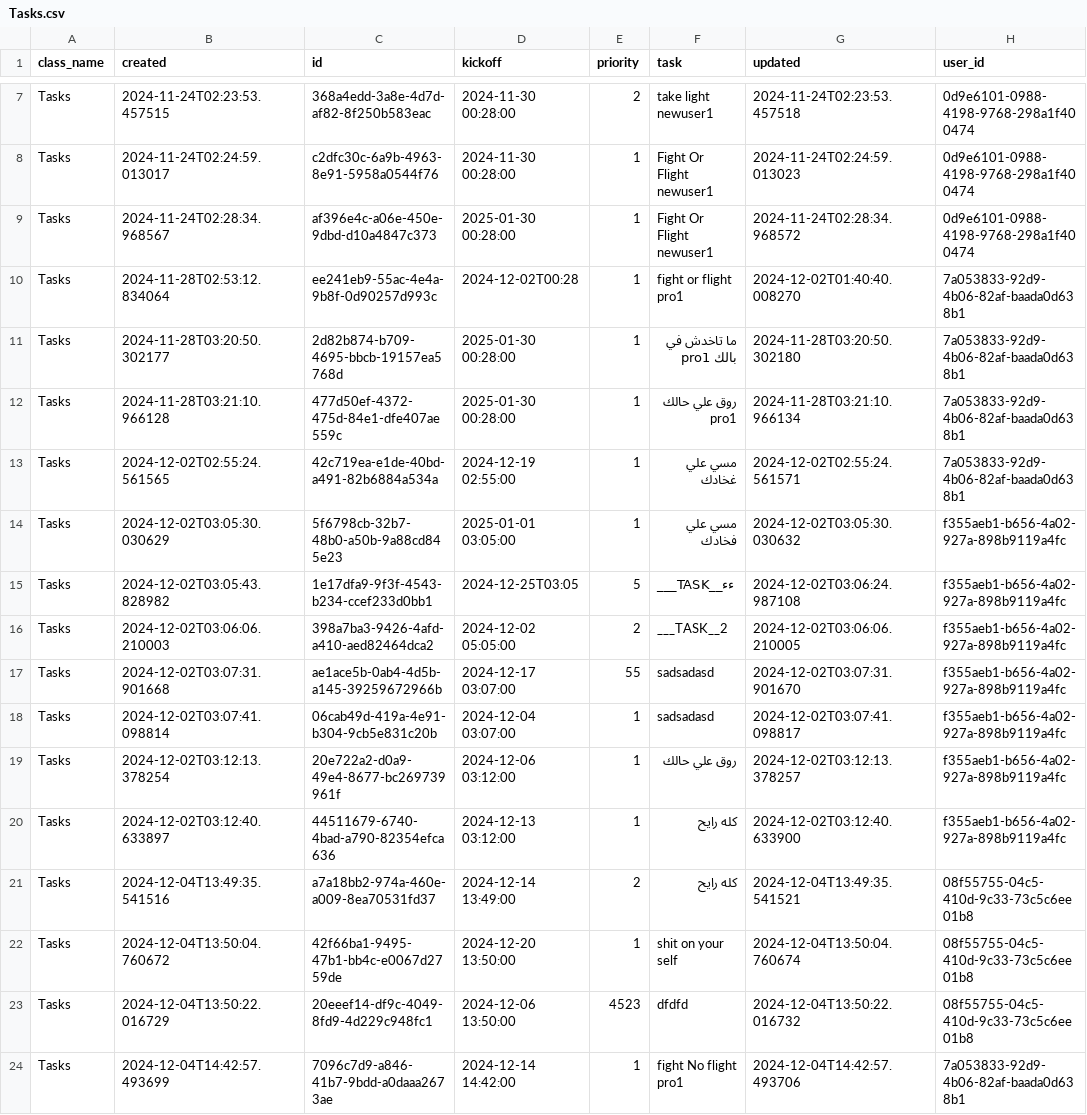
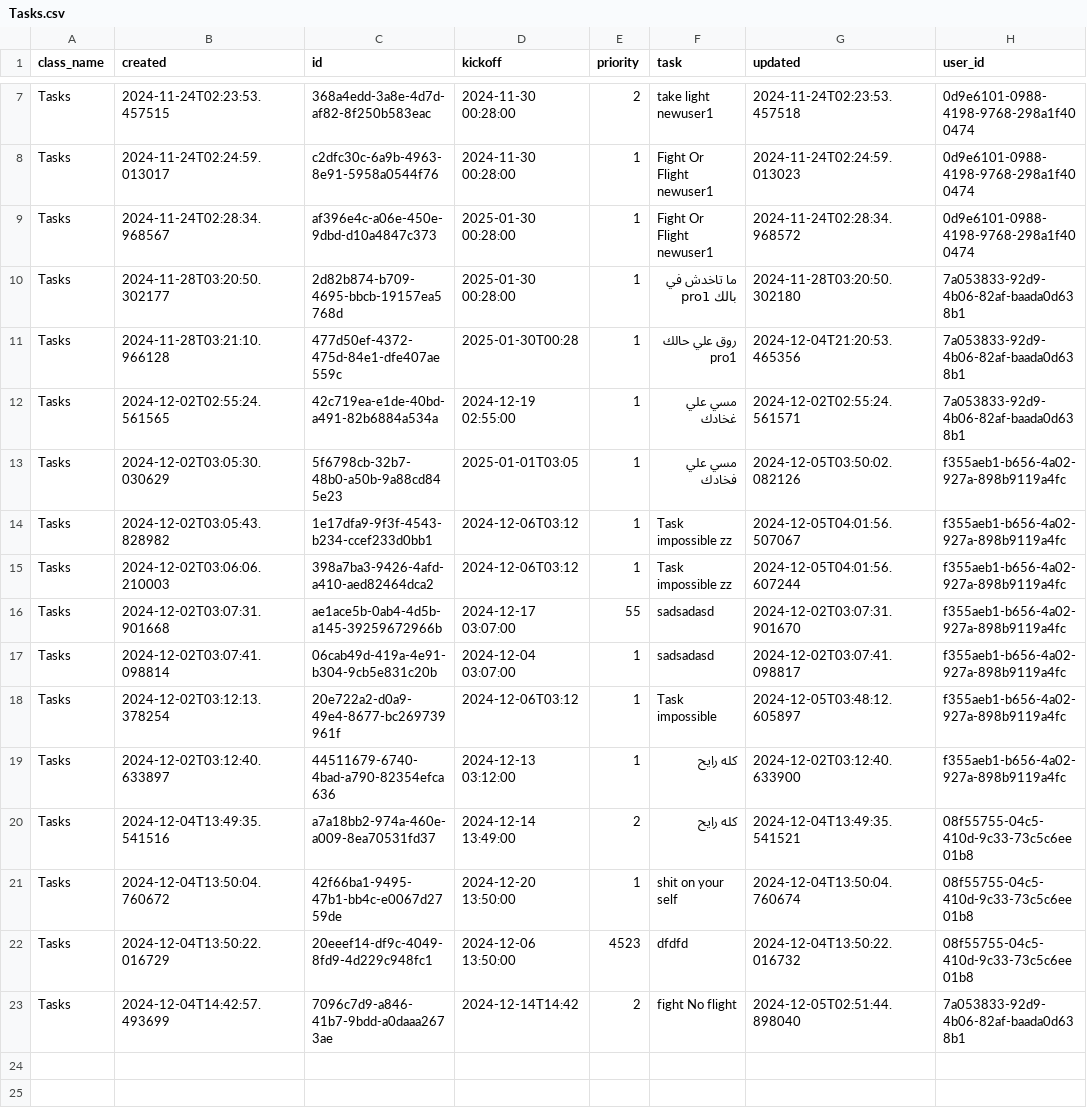
Before and after one commit to MoedCode/Task_Manager, a CSV file: tasks/Tasks.csv, drawn as a sheet; only a part is shown, gaps mark what is left out.

```diff
--- a/tasks/Tasks.csv
+++ b/tasks/Tasks.csv
@@ -9,12 +9,11 @@ Tasks,2024-11-24T02:24:59.013017,c2dfc30c-6a9b-4963-8e91-5958a0544f76,2024-11-30
 Tasks,2024-11-24T02:28:34.968567,af396e4c-a06e-450e-9dbd-d10a4847c373,2025-01-30 00:28:00,1,Fight Or Flight  newuser1,2024-11-24T02:28:34.968572,0d9e6101-0988-4198-9768-298a1f400474
-Tasks,2024-11-28T02:53:12.834064,ee241eb9-55ac-4e4a-9b8f-0d90257d993c,2024-12-02T00:28,1,fight or flight  pro1,2024-12-02T01:40:40.008270,7a053833-92d9-4b06-82af-baada0d638b1
 Tasks,2024-11-28T03:20:50.302177,2d82b874-b709-4695-bbcb-19157ea5768d,2025-01-30 00:28:00,1,  ما تاخدش في بالك  pro1  ,2024-11-28T03:20:50.302180,7a053833-92d9-4b06-82af-baada0d638b1
-Tasks,2024-11-28T03:21:10.966128,477d50ef-4372-475d-84e1-dfe407ae559c,2025-01-30 00:28:00,1,  روق علي حالك pro1  ,2024-11-28T03:21:10.966134,7a053833-92d9-4b06-82af-baada0d638b1
+Tasks,2024-11-28T03:21:10.966128,477d50ef-4372-475d-84e1-dfe407ae559c,2025-01-30T00:28,1,  روق علي حالك pro1  ,2024-12-04T21:20:53.465356,7a053833-92d9-4b06-82af-baada0d638b1
 Tasks,2024-12-02T02:55:24.561565,42c719ea-e1de-40bd-a491-82b6884a534a,2024-12-19 02:55:00,1,مسي علي غخادك,2024-12-02T02:55:24.561571,7a053833-92d9-4b06-82af-baada0d638b1
-Tasks,2024-12-02T03:05:30.030629,5f6798cb-32b7-48b0-a50b-9a88cd845e23,2025-01-01 03:05:00,1,مسي علي فخادك,2024-12-02T03:05:30.030632,f355aeb1-b656-4a02-927a-898b9119a4fc
-Tasks,2024-12-02T03:05:43.828982,1e17dfa9-9f3f-4543-b234-ccef233d0bb1,2024-12-25T03:05,5,___TASK__ءء,2024-12-02T03:06:24.987108,f355aeb1-b656-4a02-927a-898b9119a4fc
-Tasks,2024-12-02T03:06:06.210003,398a7ba3-9426-4afd-a410-aed82464dca2,2024-12-02 05:05:00,2,___TASK__2,2024-12-02T03:06:06.210005,f355aeb1-b656-4a02-927a-898b9119a4fc
+Tasks,2024-12-02T03:05:30.030629,5f6798cb-32b7-48b0-a50b-9a88cd845e23,2025-01-01T03:05,1,مسي علي فخادك ,2024-12-05T03:50:02.082126,f355aeb1-b656-4a02-927a-898b9119a4fc
+Tasks,2024-12-02T03:05:43.828982,1e17dfa9-9f3f-4543-b234-ccef233d0bb1,2024-12-06T03:12,1,Task impossible zz,2024-12-05T04:01:56.507067,f355aeb1-b656-4a02-927a-898b9119a4fc
+Tasks,2024-12-02T03:06:06.210003,398a7ba3-9426-4afd-a410-aed82464dca2,2024-12-06T03:12,1,Task impossible zz,2024-12-05T04:01:56.607244,f355aeb1-b656-4a02-927a-898b9119a4fc
 Tasks,2024-12-02T03:07:31.901668,ae1ace5b-0ab4-4d5b-a145-39259672966b,2024-12-17 03:07:00,55,sadsadasd,2024-12-02T03:07:31.901670,f355aeb1-b656-4a02-927a-898b9119a4fc
 Tasks,2024-12-02T03:07:41.098814,06cab49d-419a-4e91-b304-9cb5e831c20b,2024-12-04 03:07:00,1,sadsadasd,2024-12-02T03:07:41.098817,f355aeb1-b656-4a02-927a-898b9119a4fc
-Tasks,2024-12-02T03:12:13.378254,20e722a2-d0a9-49e4-8677-bc269739961f,2024-12-06 03:12:00,1,روق علي حالك ,2024-12-02T03:12:13.378257,f355aeb1-b656-4a02-927a-898b9119a4fc
+Tasks,2024-12-02T03:12:13.378254,20e722a2-d0a9-49e4-8677-bc269739961f,2024-12-06T03:12,1,Task impossible ,2024-12-05T03:48:12.605897,f355aeb1-b656-4a02-927a-898b9119a4fc
 Tasks,2024-12-02T03:12:40.633897,44511679-6740-4bad-a790-82354efca636,2024-12-13 03:12:00,1,كله رايح ,2024-12-02T03:12:40.633900,f355aeb1-b656-4a02-927a-898b9119a4fc
@@ -23,2 +22,2 @@ Tasks,2024-12-04T13:50:04.760672,42f66ba1-9495-47b1-bb4c-e0067d2759de,2024-12-20
 Tasks,2024-12-04T13:50:22.016729,20eeef14-df9c-4049-8fd9-4d229c948fc1,2024-12-06 13:50:00,4523,dfdfd,2024-12-04T13:50:22.016732,08f55755-04c5-410d-9c33-73c5c6ee01b8
-Tasks,2024-12-04T14:42:57.493699,7096c7d9-a846-41b7-9bdd-a0daaa2673ae,2024-12-14 14:42:00,1,fight No flight pro1,2024-12-04T14:42:57.493706,7a053833-92d9-4b06-82af-baada0d638b1
+Tasks,2024-12-04T14:42:57.493699,7096c7d9-a846-41b7-9bdd-a0daaa2673ae,2024-12-14T14:42,2,fight No flight,2024-12-05T02:51:44.898040,7a053833-92d9-4b06-82af-baada0d638b1
```
Also changed, not shown: tasks/Auth.csv, 6 other files.
